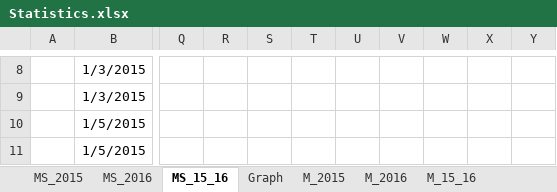
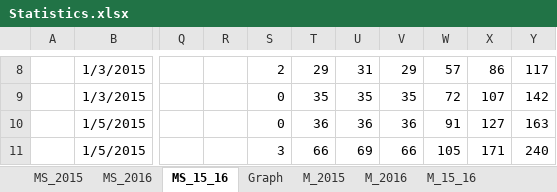
Before and after one commit to Dankoy/Diploma_MSU, an Excel workbook: diploma/html/Statistics.xlsx, sheet MS_15_16, drawn as a sheet; only a part is shown, gaps mark what is left out; values as stored, in another font and other column widths than the file's, no borders; charts and pictures not drawn; the diff covers the shown part only; the diff names each change by its address in the sheet, - before the commit and + after, or states it on an @@ line.

```diff
--- a/diploma/html/Statistics.xlsx (sheet MS_15_16)
+++ b/diploma/html/Statistics.xlsx (sheet MS_15_16)
-S8: (empty)
+S8: 2
-T8: (empty)
+T8: 29
-U8: (empty)
+U8: 31
-V8: (empty)
+V8: 29
-W8: (empty)
+W8: 57
-X8: (empty)
+X8: 86
-Y8: (empty)
+Y8: 117
-S9:S10: (empty)
+S9:S10: 0
-T9: (empty)
+T9: 35
-U9: (empty)
+U9: 35
-V9: (empty)
+V9: 35
-W9: (empty)
+W9: 72
-X9: (empty)
+X9: 107
-Y9: (empty)
+Y9: 142
-T10: (empty)
+T10: 36
-U10: (empty)
+U10: 36
-V10: (empty)
+V10: 36
-W10: (empty)
+W10: 91
-X10: (empty)
+X10: 127
-Y10: (empty)
+Y10: 163
-S11: (empty)
+S11: 3
-T11: (empty)
+T11: 66
-U11: (empty)
+U11: 69
-V11: (empty)
+V11: 66
-W11: (empty)
+W11: 105
-X11: (empty)
+X11: 171
-Y11: (empty)
+Y11: 240
```
Also changed, not shown: 147 edited cells and cell formats elsewhere in this sheet, charts or pictures.
